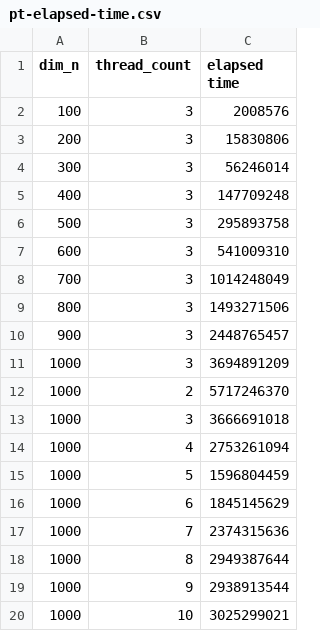
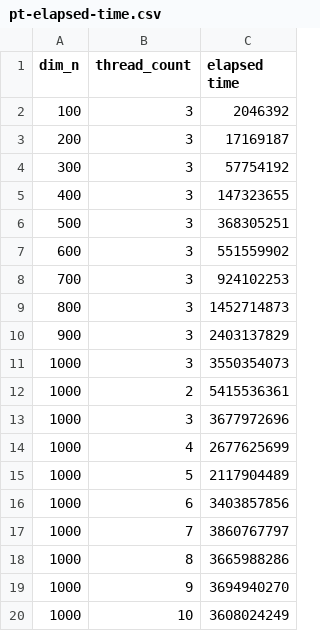
Before and after one commit to hp394/ECE5720, a CSV file: HW1/pt-elapsed-time.csv, drawn as a sheet.

```diff
--- a/HW1/pt-elapsed-time.csv
+++ b/HW1/pt-elapsed-time.csv
@@ -1,20 +1,20 @@
 dim_n,thread_count,elapsed time
-100,3,2008576
-200,3,15830806
-300,3,56246014
-400,3,147709248
-500,3,295893758
-600,3,541009310
-700,3,1014248049
-800,3,1493271506
-900,3,2448765457
-1000,3,3694891209
-1000,2,5717246370
-1000,3,3666691018
-1000,4,2753261094
-1000,5,1596804459
-1000,6,1845145629
-1000,7,2374315636
-1000,8,2949387644
-1000,9,2938913544
-1000,10,3025299021
+100,3,2046392
+200,3,17169187
+300,3,57754192
+400,3,147323655
+500,3,368305251
+600,3,551559902
+700,3,924102253
+800,3,1452714873
+900,3,2403137829
+1000,3,3550354073
+1000,2,5415536361
+1000,3,3677972696
+1000,4,2677625699
+1000,5,2117904489
+1000,6,3403857856
+1000,7,3860767797
+1000,8,3665988286
+1000,9,3694940270
+1000,10,3608024249
```
Also changed, not shown: HW1/tile-elapsed-time.csv, 4 other files.
